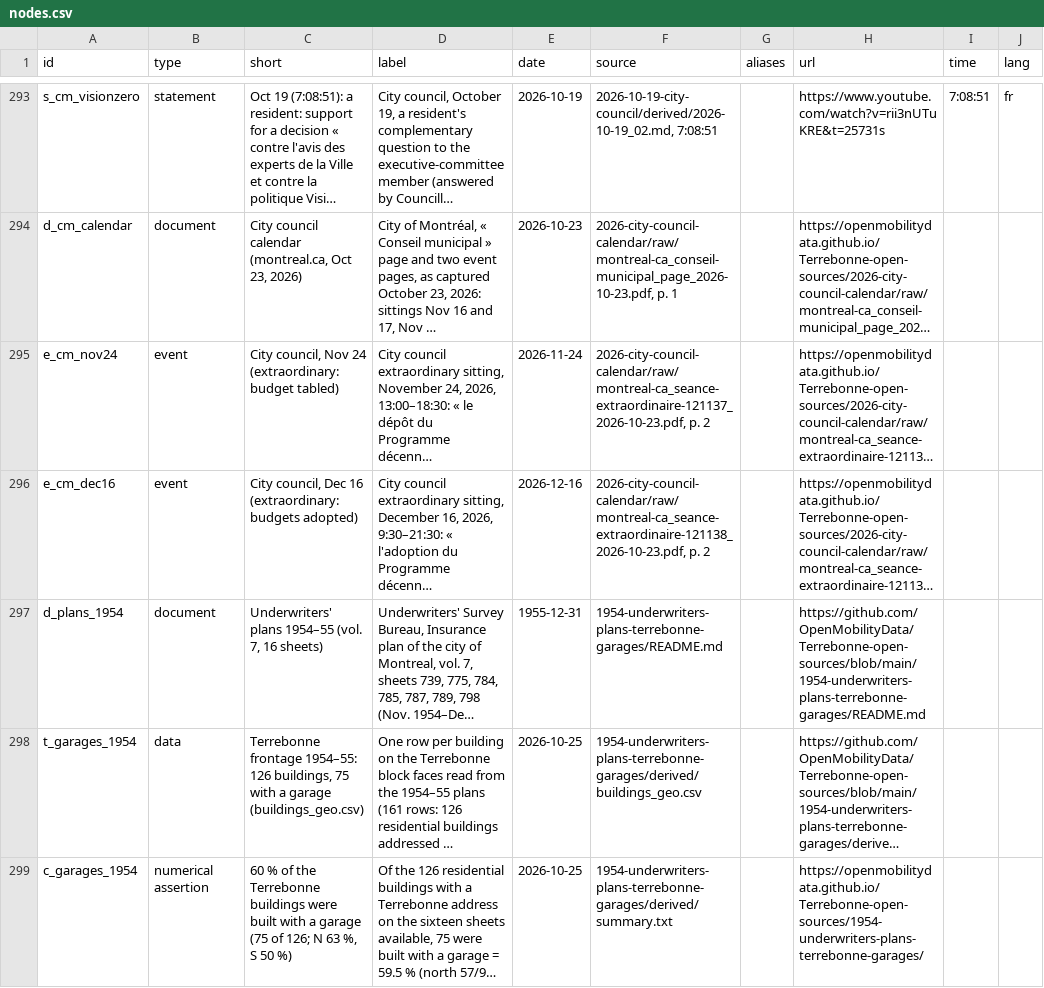
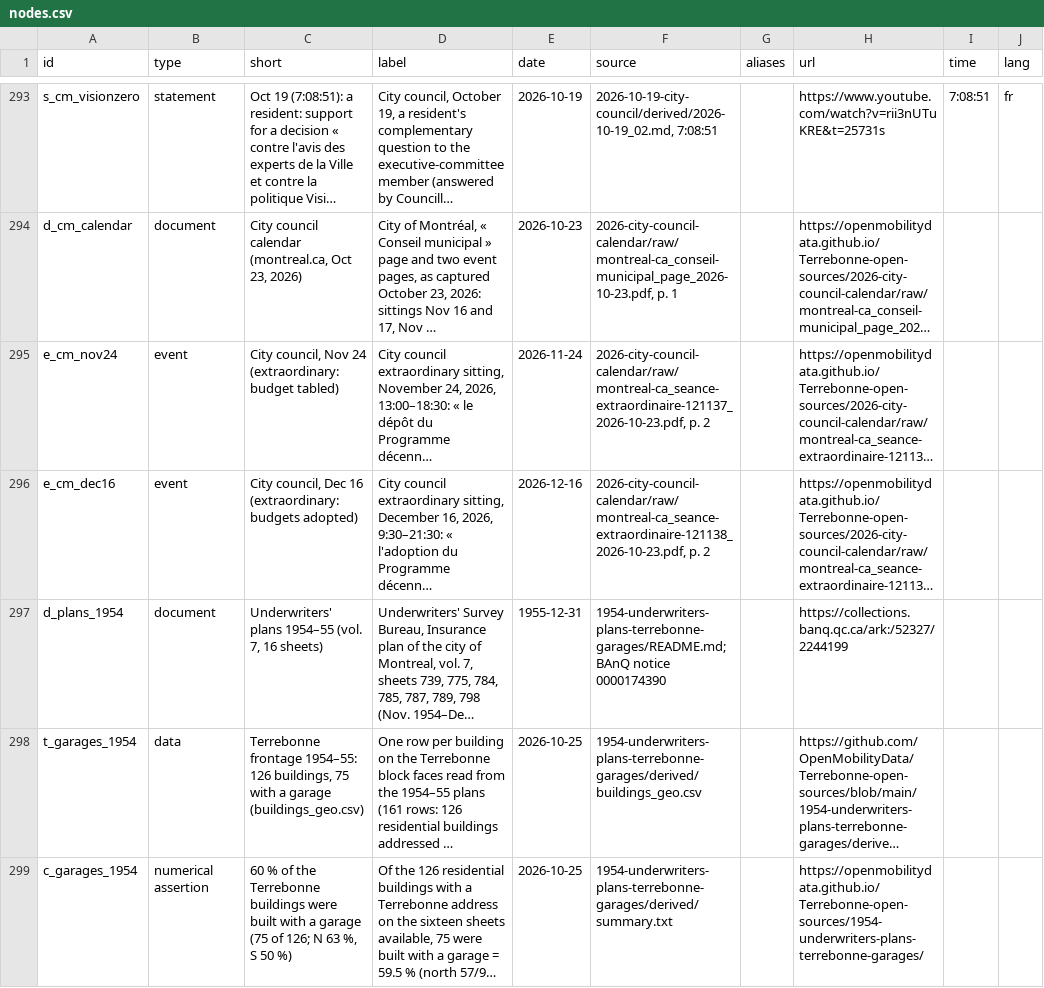
Before and after one commit to OpenMobilityData/Terrebonne-open-sources, a CSV file: 2026-evidence-graph/nodes.csv, drawn as a sheet; only a part is shown, gaps mark what is left out; long unchanged cells end in …; the diff names each change by its address in the sheet, - before the commit and + after, or states it on an @@ line.

```diff
--- a/2026-evidence-graph/nodes.csv
+++ b/2026-evidence-graph/nodes.csv
-F297 (source): 1954-underwriters-plans-terrebonne-garages/README.md
+F297 (source): 1954-underwriters-plans-terrebonne-garages/README.md; BAnQ notice 0000174390
-H297 (url): https://github.com/OpenMobilityData/Terrebonne-open-sources/blob/main/1954-underwriters-plans-terrebonne-garages/README.md
+H297 (url): https://collections.banq.qc.ca/ark:/52327/2244199
```
Also changed, not shown: 8 other files.
